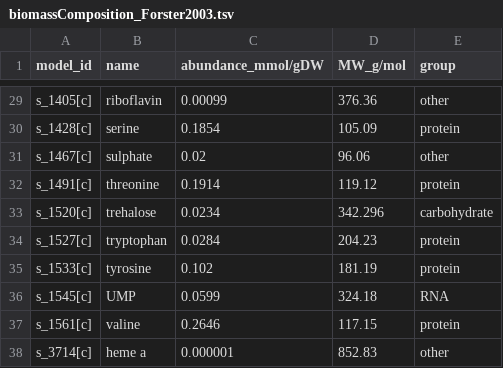
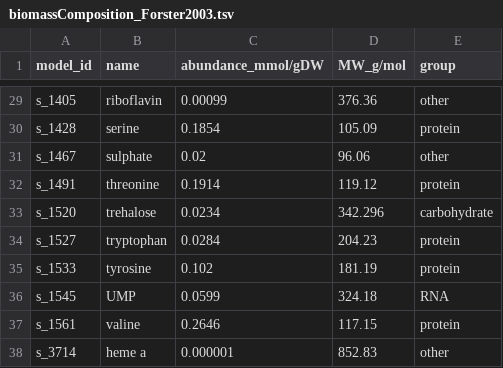
Before and after one commit to jeongsup-moon/yeast-GEM, a TSV file: data/physiology/biomassComposition_Forster2003.tsv, drawn as a sheet; only a part is shown, gaps mark what is left out; the diff covers the shown part only; the diff names each change by its address in the sheet, - before the commit and + after, or states it on an @@ line.

```diff
--- a/data/physiology/biomassComposition_Forster2003.tsv
+++ b/data/physiology/biomassComposition_Forster2003.tsv
-A29 (model_id): s_1405[c]
+A29 (model_id): s_1405
-A30 (model_id): s_1428[c]
+A30 (model_id): s_1428
-A31 (model_id): s_1467[c]
+A31 (model_id): s_1467
-A32 (model_id): s_1491[c]
+A32 (model_id): s_1491
-A33 (model_id): s_1520[c]
+A33 (model_id): s_1520
-A34 (model_id): s_1527[c]
+A34 (model_id): s_1527
-A35 (model_id): s_1533[c]
+A35 (model_id): s_1533
-A36 (model_id): s_1545[c]
+A36 (model_id): s_1545
-A37 (model_id): s_1561[c]
+A37 (model_id): s_1561
-A38 (model_id): s_3714[c]
+A38 (model_id): s_3714
```
Also changed, not shown: 27 edited cells elsewhere in this file, data/physiology/biomassComposition_Cofactor_Ion.tsv, data/physiology/biomassComposition_Lahtvee2017.tsv, 2 other files.
